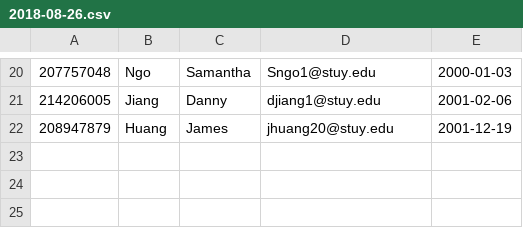
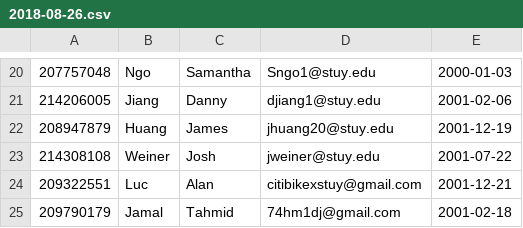
Before and after one commit to jhuang20/public_html, a CSV file: CitiBike/2018-08-26.csv, drawn as a sheet; only a part is shown, gaps mark what is left out; the diff names each change by its address in the sheet, - before the commit and + after, or states it on an @@ line.

```diff
--- a/CitiBike/2018-08-26.csv
+++ b/CitiBike/2018-08-26.csv
+row 23: 214308108 | Weiner | Josh | jweiner@stuy.edu | 2001-07-22
+row 24: 209322551 | Luc | Alan | citibikexstuy@gmail.com | 2001-12-21
+row 25: 209790179 | Jamal | Tahmid | 74hm1dj@gmail.com | 2001-02-18
```
Also changed, not shown: CitiBike/events.csv, 12 other files.
